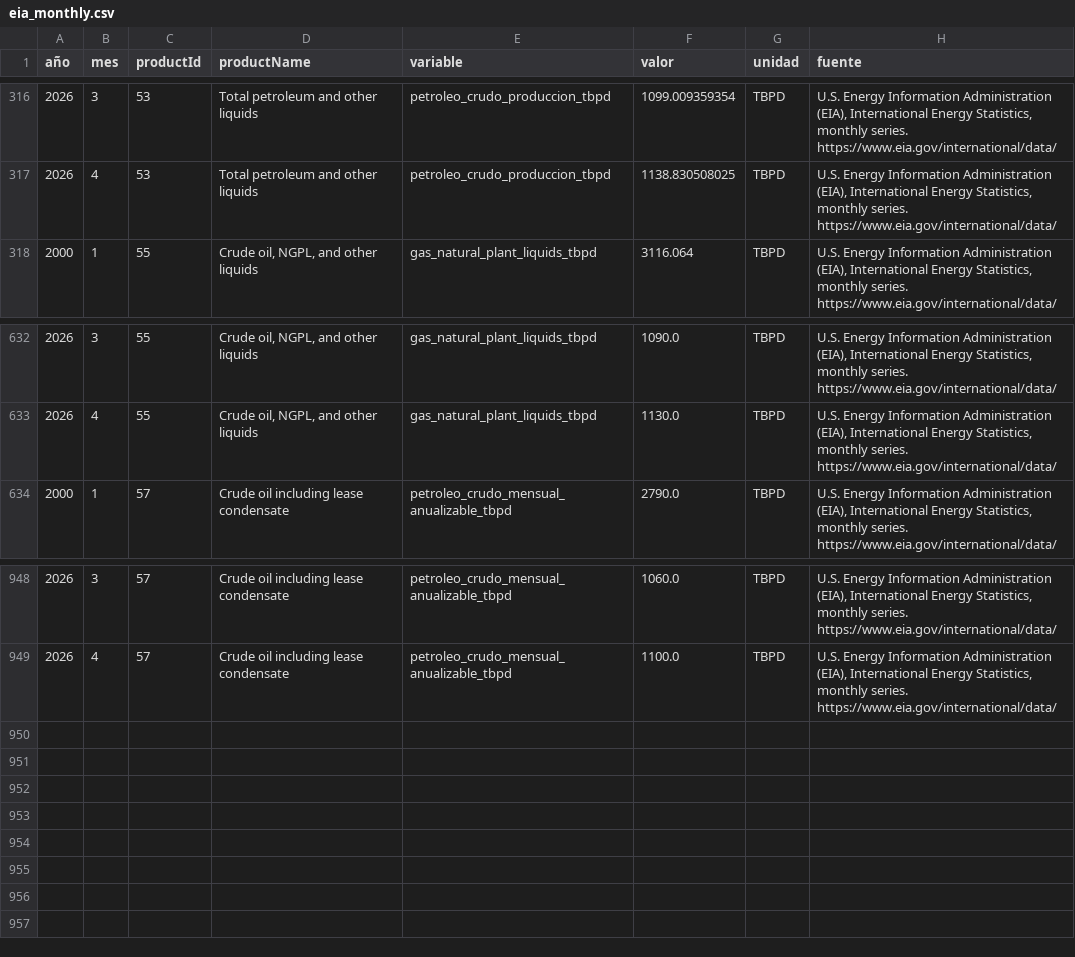
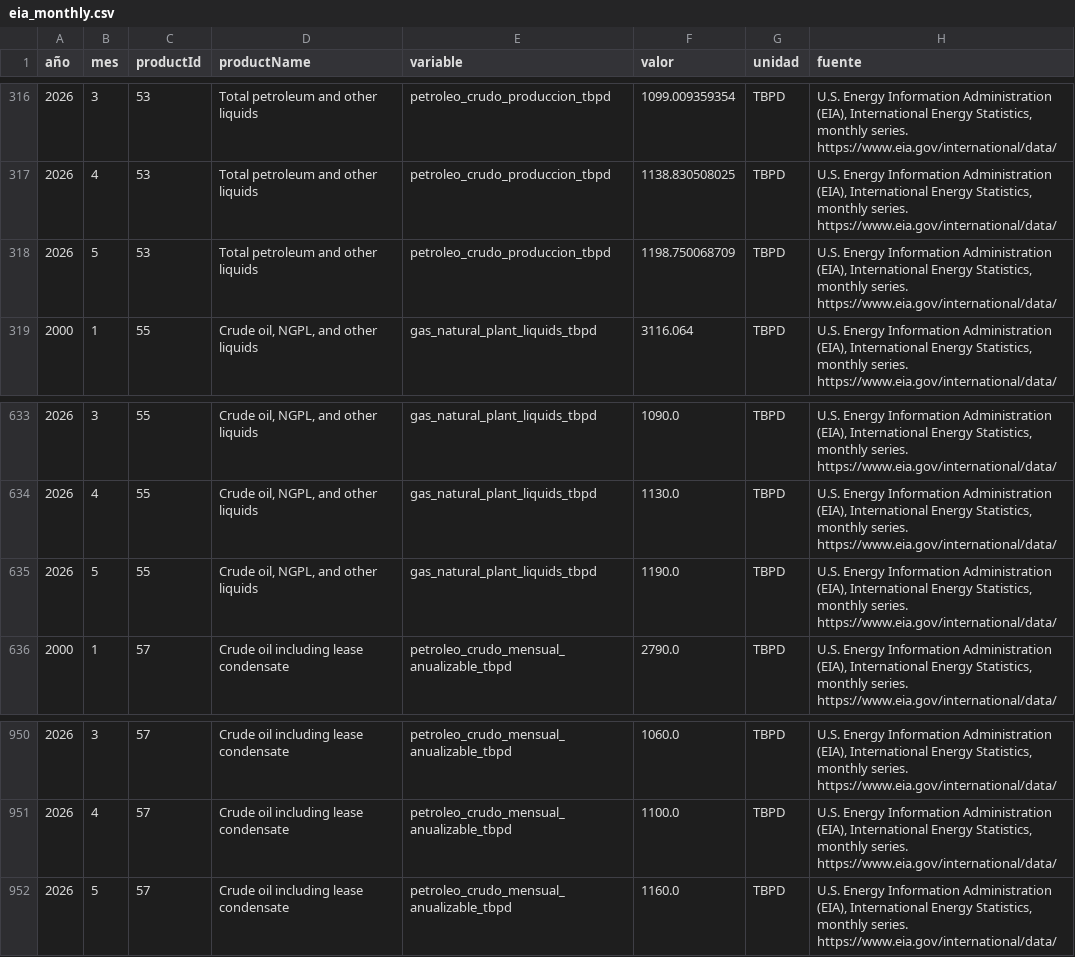
Before and after one commit to Felipegomeze2/ICIV, a CSV file: iciv/data/raw/eia_monthly.csv, drawn as a sheet; only a part is shown, gaps mark what is left out; the diff names each change by its address in the sheet, - before the commit and + after, or states it on an @@ line.

```diff
--- a/iciv/data/raw/eia_monthly.csv
+++ b/iciv/data/raw/eia_monthly.csv
+row 318: 2026 | 5 | 53 | Total petroleum and other liquids | petroleo_crudo_produccion_tbpd | 1198.750068709 | TBPD | U.S. Energy Information Administration (EIA), International Energy Statistics, monthly series. https://www.eia.gov/international/data/
+row 635: 2026 | 5 | 55 | Crude oil, NGPL, and other liquids | gas_natural_plant_liquids_tbpd | 1190.0 | TBPD | U.S. Energy Information Administration (EIA), International Energy Statistics, monthly series. https://www.eia.gov/international/data/
+row 952: 2026 | 5 | 57 | Crude oil including lease condensate | petroleo_crudo_mensual_anualizable_tbpd | 1160.0 | TBPD | U.S. Energy Information Administration (EIA), International Energy Statistics, monthly series. https://www.eia.gov/international/data/
```
Also changed, not shown: iciv/data/raw/fred_monthly.csv, iciv/data/raw/guardian_headlines.csv, 17 other files.
